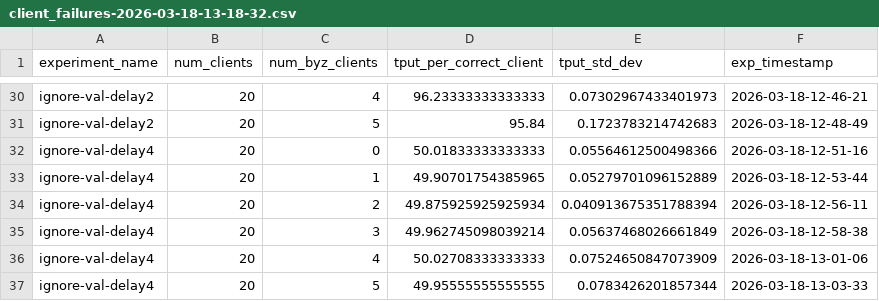
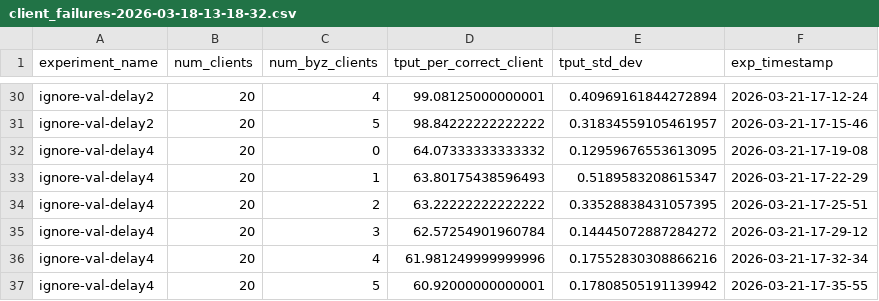
Before and after one commit to ATLi2001/Sintr-Artifact, a CSV file: experiment-results/2-Microbenchmarks/3-Client-Failures/RW-SQL-U/client_failures-2026-03-18-13-18-32.csv, drawn as a sheet; only a part is shown, gaps mark what is left out; the diff covers the shown part only; the diff names each change by its address in the sheet, - before the commit and + after, or states it on an @@ line.

```diff
--- a/experiment-results/2-Microbenchmarks/3-Client-Failures/RW-SQL-U/client_failures-2026-03-18-13-18-32.csv
+++ b/experiment-results/2-Microbenchmarks/3-Client-Failures/RW-SQL-U/client_failures-2026-03-18-13-18-32.csv
-D30 (tput_per_correct_client): 96.23333333333333
+D30 (tput_per_correct_client): 99.08125000000001
-E30 (tput_std_dev): 0.07302967433401973
+E30 (tput_std_dev): 0.40969161844272894
-F30 (exp_timestamp): 2026-03-18-12-46-21
+F30 (exp_timestamp): 2026-03-21-17-12-24
-D31 (tput_per_correct_client): 95.84
+D31 (tput_per_correct_client): 98.84222222222222
-E31 (tput_std_dev): 0.1723783214742683
+E31 (tput_std_dev): 0.31834559105461957
-F31 (exp_timestamp): 2026-03-18-12-48-49
+F31 (exp_timestamp): 2026-03-21-17-15-46
-D32 (tput_per_correct_client): 50.01833333333333
+D32 (tput_per_correct_client): 64.07333333333332
-E32 (tput_std_dev): 0.05564612500498366
+E32 (tput_std_dev): 0.12959676553613095
-F32 (exp_timestamp): 2026-03-18-12-51-16
+F32 (exp_timestamp): 2026-03-21-17-19-08
-D33 (tput_per_correct_client): 49.90701754385965
+D33 (tput_per_correct_client): 63.80175438596493
-E33 (tput_std_dev): 0.05279701096152889
+E33 (tput_std_dev): 0.5189583208615347
-F33 (exp_timestamp): 2026-03-18-12-53-44
+F33 (exp_timestamp): 2026-03-21-17-22-29
-D34 (tput_per_correct_client): 49.875925925925934
+D34 (tput_per_correct_client): 63.22222222222222
-E34 (tput_std_dev): 0.040913675351788394
+E34 (tput_std_dev): 0.33528838431057395
-F34 (exp_timestamp): 2026-03-18-12-56-11
+F34 (exp_timestamp): 2026-03-21-17-25-51
-D35 (tput_per_correct_client): 49.962745098039214
+D35 (tput_per_correct_client): 62.57254901960784
-E35 (tput_std_dev): 0.05637468026661849
+E35 (tput_std_dev): 0.14445072887284272
-F35 (exp_timestamp): 2026-03-18-12-58-38
+F35 (exp_timestamp): 2026-03-21-17-29-12
-D36 (tput_per_correct_client): 50.02708333333333
+D36 (tput_per_correct_client): 61.981249999999996
-E36 (tput_std_dev): 0.07524650847073909
+E36 (tput_std_dev): 0.17552830308866216
-F36 (exp_timestamp): 2026-03-18-13-01-06
+F36 (exp_timestamp): 2026-03-21-17-32-34
-D37 (tput_per_correct_client): 49.95555555555555
+D37 (tput_per_correct_client): 60.92000000000001
-E37 (tput_std_dev): 0.0783426201857344
+E37 (tput_std_dev): 0.17808505191139942
-F37 (exp_timestamp): 2026-03-18-13-03-33
+F37 (exp_timestamp): 2026-03-21-17-35-55
```
Also changed, not shown: 30 edited cells elsewhere in this file, experiment-results/2-Microbenchmarks/3-Client-Failures/RW-SQL-Z/client_failures-2026-03-18-15-34-17.csv, 4 other files.
